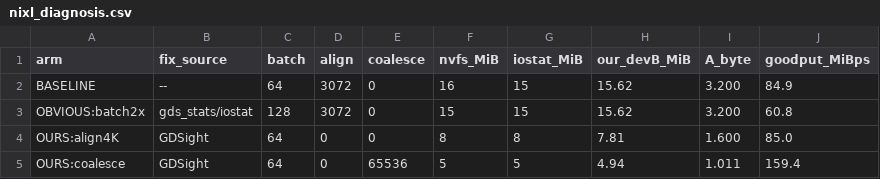
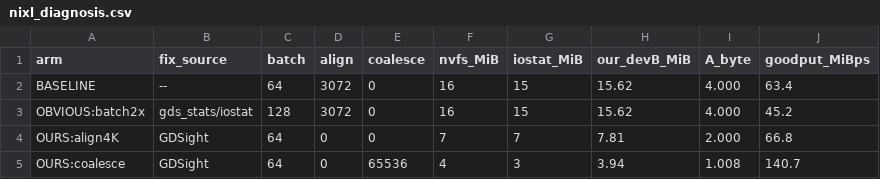
Before and after one commit to izzet/gdsight, a CSV file: results/xlayer/nixl_diagnosis.csv, drawn as a sheet.

Commit message:
Re-measure every rate claim with repetitions, correct six numbers
An audit found that exactly one results CSV recorded any variance. Everything
else was single-shot, which is why the same quantity appeared with four or
five different values across our records: those were separate single runs
from different days and nothing said so.

Confirmed unchanged. Every amplification number was already right: the NIXL
arms re-measured at the 2048 B size the paper derives from Llama geometry give
4.000, 4.000, 2.000 and 1.008, matching the analytic prediction exactly. The
old nixl_diagnosis.csv was stale from the abandoned 2560 B size, so Fig 2a has
been contradicting text that never needed changing. The 27 percent HDF5 CPU
figure reproduces at 27.5 percent, the 2x contiguous bandwidth claim at 1.95x,
and the alone-case tail p99 at 214 us against a published 216.

Corrected. The 13.7x headline was measured at 2560 B and is not reproducible
as stated; at 2048 B over five untraced runs it is 17.1x plus or minus 1.3.
The HDF5 CPU sentence attributed the 27 percent penalty to true GDS when the
measurement says the compat bypass pays it, which inverted the point of the
subsection. The 94 percent mis-billed figure is race-dependent and ranged
84 to 96 percent across runs, so it is now stated as 0 percent correct in
every run with at least 84 percent mis-billed. Tail inflation is contention
dependent, 3.1x to 22.4x across a documented sweep, so 19x becomes 22x with
p99 214 to 4791 us. Small-op p50 is not unchanged as claimed but rises 9
percent, which still leaves the asymmetry the section argues for. The null
result reads 2.41 rather than 2.39 GiB/s.

Adds tools/run_reps.sh and per-rep CSVs so every rate can be recomputed. The
interference parameters were never recorded, so they are now fixed and
documented in the harness.

```diff
--- a/results/xlayer/nixl_diagnosis.csv
+++ b/results/xlayer/nixl_diagnosis.csv
@@ -1,5 +1,5 @@
 arm,fix_source,batch,align,coalesce,nvfs_MiB,iostat_MiB,our_devB_MiB,A_byte,goodput_MiBps
-BASELINE,--,64,3072,0,16,15,15.62,3.200,84.9
-OBVIOUS:batch2x,gds_stats/iostat,128,3072,0,15,15,15.62,3.200,60.8
-OURS:align4K,GDSight,64,0,0,8,8,7.81,1.600,85.0
-OURS:coalesce,GDSight,64,0,65536,5,5,4.94,1.011,159.4
+BASELINE,--,64,3072,0,16,15,15.62,4.000,63.4
+OBVIOUS:batch2x,gds_stats/iostat,128,3072,0,16,15,15.62,4.000,45.2
+OURS:align4K,GDSight,64,0,0,7,7,7.81,2.000,66.8
+OURS:coalesce,GDSight,64,0,65536,4,3,3.94,1.008,140.7
```
Also changed, not shown: results/xlayer/optimization.csv, 4 other files.
